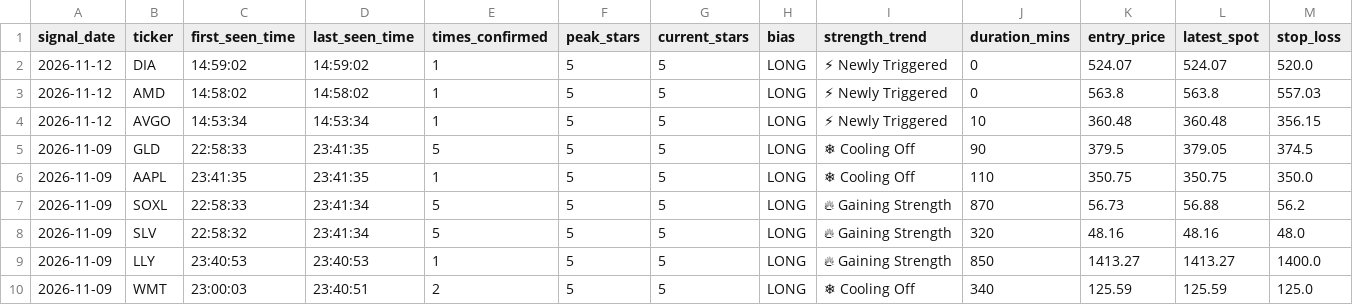
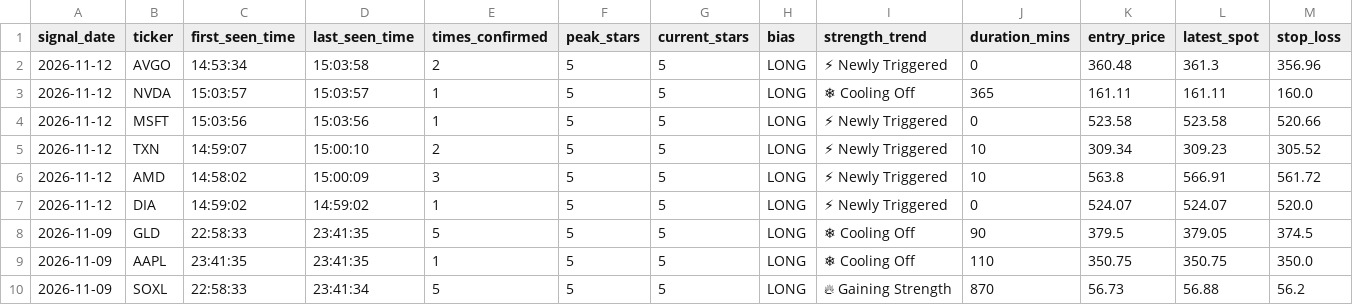
Before and after one commit to Shankar-Lakshminarayanan/OpenWhale, a CSV file: openwhale_signals_log.csv, drawn as a sheet; only a part is shown; the shorter side is filled out with more unchanged rows; removed rows and columns are numbered as before the commit, all else as after; rows hold the shown columns only; the diff names each change by its address in the sheet, - before the commit and + after, or states it on an @@ line.

Commit message:
Auto-log 5-Star setup (openwhale_signals_log.csv) [2026-11-12 15:03:59]

```diff
--- a/openwhale_signals_log.csv
+++ b/openwhale_signals_log.csv
+row 2: 2026-11-12 | AVGO | 14:53:34 | 15:03:58 | 2 | 5 | 5 | LONG | ⚡ Newly Triggered | 0 | 360.48 | 361.3 | 356.96
+row 3: 2026-11-12 | NVDA | 15:03:57 | 15:03:57 | 1 | 5 | 5 | LONG | ❄ Cooling Off | 365 | 161.11 | 161.11 | 160.0
+row 4: 2026-11-12 | MSFT | 15:03:56 | 15:03:56 | 1 | 5 | 5 | LONG | ⚡ Newly Triggered | 0 | 523.58 | 523.58 | 520.66
+row 5: 2026-11-12 | TXN | 14:59:07 | 15:00:10 | 2 | 5 | 5 | LONG | ⚡ Newly Triggered | 10 | 309.34 | 309.23 | 305.52
+row 6: 2026-11-12 | AMD | 14:58:02 | 15:00:09 | 3 | 5 | 5 | LONG | ⚡ Newly Triggered | 10 | 563.8 | 566.91 | 561.72
-row 3: 2026-11-12 | AMD | 14:58:02 | 14:58:02 | 1 | 5 | 5 | LONG | ⚡ Newly Triggered | 0 | 563.8 | 563.8 | 557.03
-row 4: 2026-11-12 | AVGO | 14:53:34 | 14:53:34 | 1 | 5 | 5 | LONG | ⚡ Newly Triggered | 10 | 360.48 | 360.48 | 356.15
```
